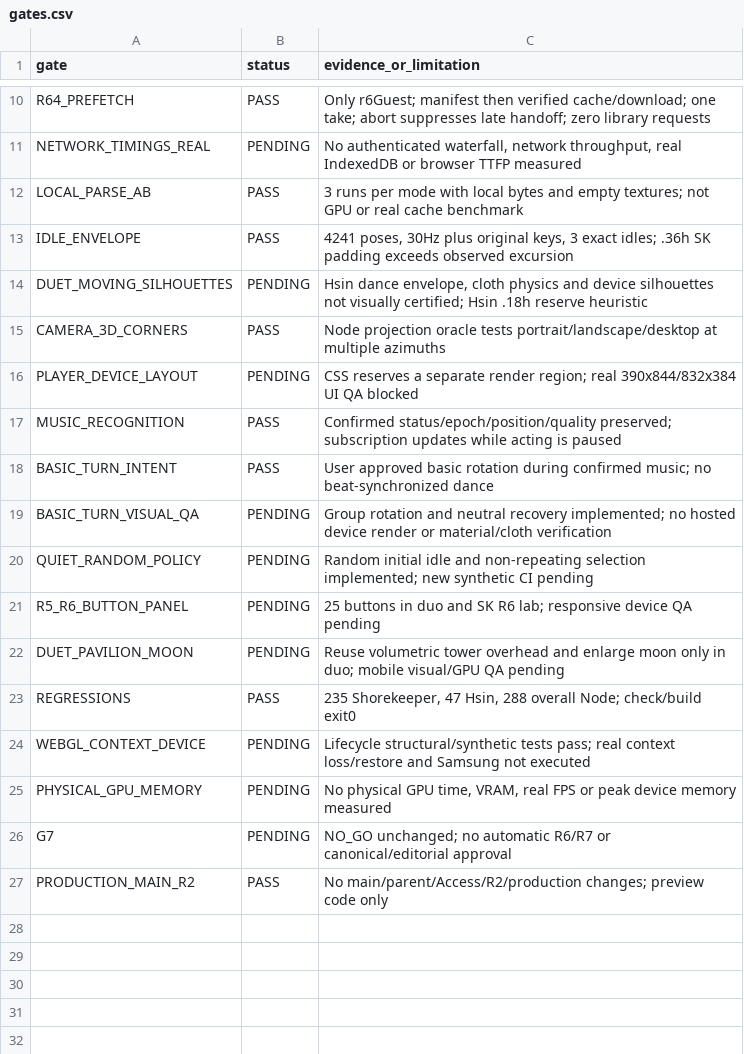
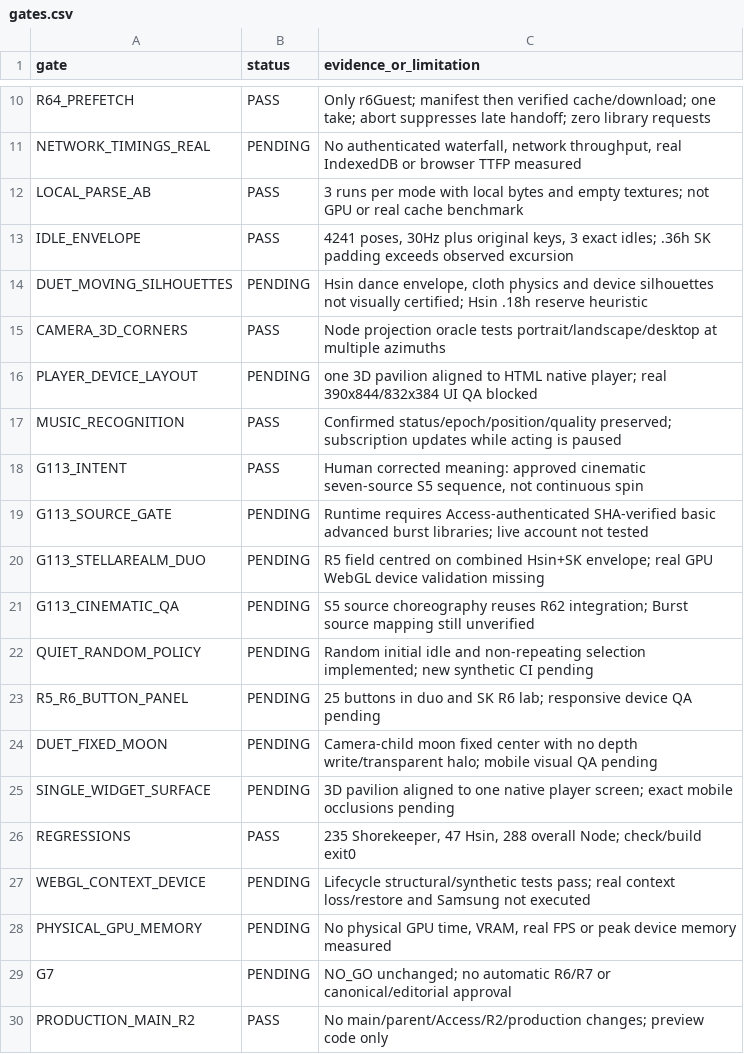
Before and after one commit to indiolibanes/portfolio, a CSV file: docs/qa/shorekeeper-r64/gates.csv, drawn as a sheet; only a part is shown, gaps mark what is left out.

Commit message:
fix(sk): replace spinning with authenticated G11.3 S5 combat, lock R5 face and centered moon; unify music pavilion

```diff
--- a/docs/qa/shorekeeper-r64/gates.csv
+++ b/docs/qa/shorekeeper-r64/gates.csv
@@ -15,9 +15,12 @@ DUET_MOVING_SILHOUETTES,PENDING,"Hsin dance envelope, cloth physics and device s
 CAMERA_3D_CORNERS,PASS,Node projection oracle tests portrait/landscape/desktop at multiple azimuths
-PLAYER_DEVICE_LAYOUT,PENDING,CSS reserves a separate render region; real 390x844/832x384 UI QA blocked
+PLAYER_DEVICE_LAYOUT,PENDING,one 3D pavilion aligned to HTML native player; real 390x844/832x384 UI QA blocked
 MUSIC_RECOGNITION,PASS,Confirmed status/epoch/position/quality preserved; subscription updates while acting is paused
-BASIC_TURN_INTENT,PASS,"User approved basic rotation during confirmed music; no beat-synchronized dance"
-BASIC_TURN_VISUAL_QA,PENDING,"Group rotation and neutral recovery implemented; no hosted device render or material/cloth verification"
+G113_INTENT,PASS,"Human corrected meaning: approved cinematic seven-source S5 sequence, not continuous spin"
+G113_SOURCE_GATE,PENDING,"Runtime requires Access-authenticated SHA-verified basic advanced burst libraries; live account not tested"
+G113_STELLAREALM_DUO,PENDING,"R5 field centred on combined Hsin+SK envelope; real GPU WebGL device validation missing"
+G113_CINEMATIC_QA,PENDING,"S5 source choreography reuses R62 integration; Burst source mapping still unverified"
 QUIET_RANDOM_POLICY,PENDING,"Random initial idle and non-repeating selection implemented; new synthetic CI pending"
 R5_R6_BUTTON_PANEL,PENDING,"25 buttons in duo and SK R6 lab; responsive device QA pending"
-DUET_PAVILION_MOON,PENDING,"Reuse volumetric tower overhead and enlarge moon only in duo; mobile visual/GPU QA pending"
+DUET_FIXED_MOON,PENDING,"Camera-child moon fixed center with no depth write/transparent halo; mobile visual QA pending"
+SINGLE_WIDGET_SURFACE,PENDING,"3D pavilion aligned to one native player screen; exact mobile occlusions pending"
 REGRESSIONS,PASS,"235 Shorekeeper, 47 Hsin, 288 overall Node; check/build exit0"
```
Also changed, not shown: 15 other files.
